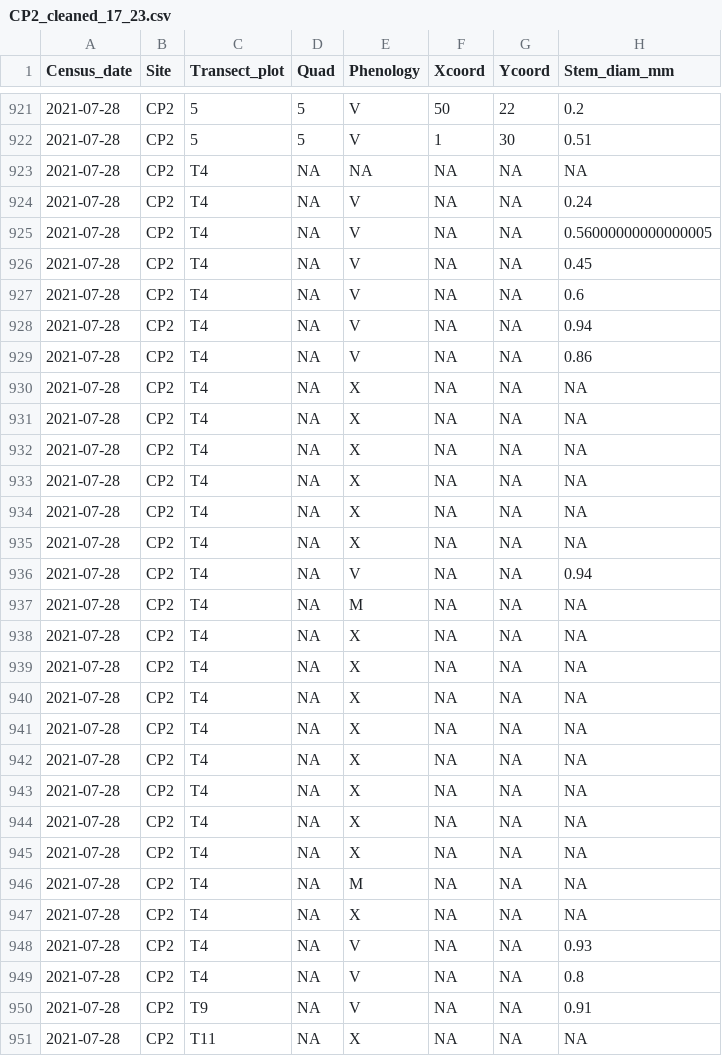
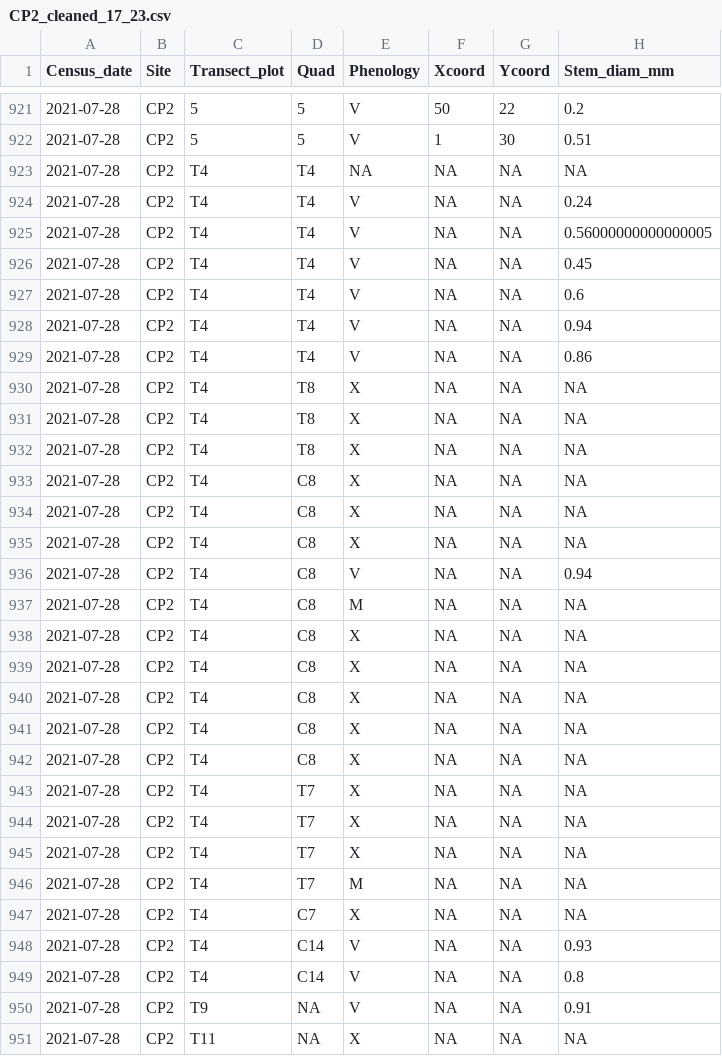
Before and after one commit to GremerLab/Demography_Analyses, a CSV file: input/Cleaned/CP2_cleaned_17_23.csv, drawn as a sheet; only a part is shown, gaps mark what is left out; the diff covers the shown part only; the diff names each change by its address in the sheet, - before the commit and + after, or states it on an @@ line.

```diff
--- a/input/Cleaned/CP2_cleaned_17_23.csv
+++ b/input/Cleaned/CP2_cleaned_17_23.csv
-D923:D929 (Quad): NA
+D923:D929 (Quad): T4
-D930:D932 (Quad): NA
+D930:D932 (Quad): T8
-D933:D942 (Quad): NA
+D933:D942 (Quad): C8
-D943:D946 (Quad): NA
+D943:D946 (Quad): T7
-D947 (Quad): NA
+D947 (Quad): C7
-D948:D949 (Quad): NA
+D948:D949 (Quad): C14
```
Also changed, not shown: 10 edited cells elsewhere in this file, input/Cleaned/BH_cleaned_18_23.csv, input/Cleaned/BH_cleaned_all.csv, 9 other files.
